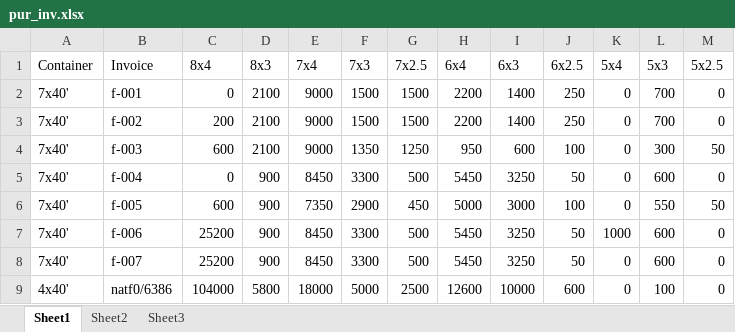
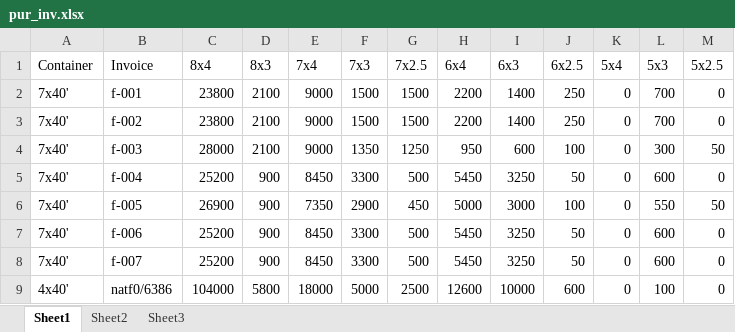
Before and after one commit to NeuronEnix/office-sim-ply, an Excel workbook: invoice-python/pur_inv.xlsx, sheet Sheet1, drawn as a sheet; values as stored, in another font and other column widths than the file's, no borders; the diff names each change by its address in the sheet, - before the commit and + after, or states it on an @@ line.

```diff
--- a/invoice-python/pur_inv.xlsx (sheet Sheet1)
+++ b/invoice-python/pur_inv.xlsx (sheet Sheet1)
-C2 (8x4): 0
+C2 (8x4): 23800
-C3 (8x4): 200
+C3 (8x4): 23800
-C4 (8x4): 600
+C4 (8x4): 28000
-C5 (8x4): 0
+C5 (8x4): 25200
-C6 (8x4): 600
+C6 (8x4): 26900
-K7 (5x4): 1000
+K7 (5x4): 0
```
Also changed, not shown: invoice-python/Update.xlsx, invoice-python/sale_inv.xlsx, 8 other files.
